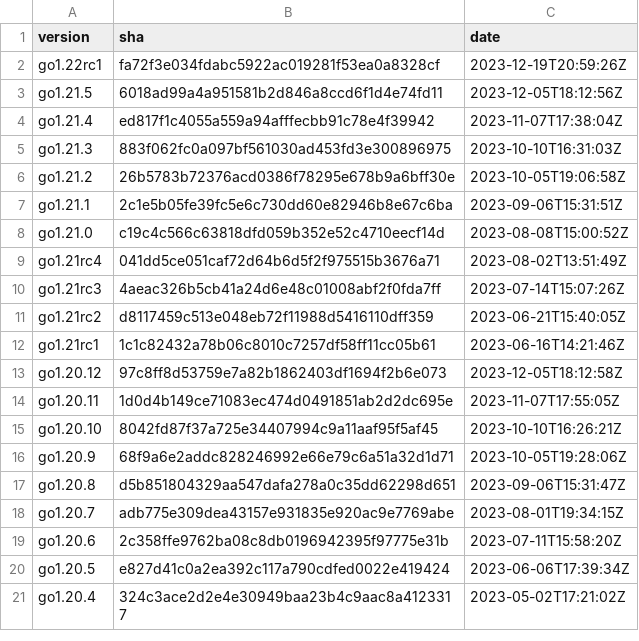
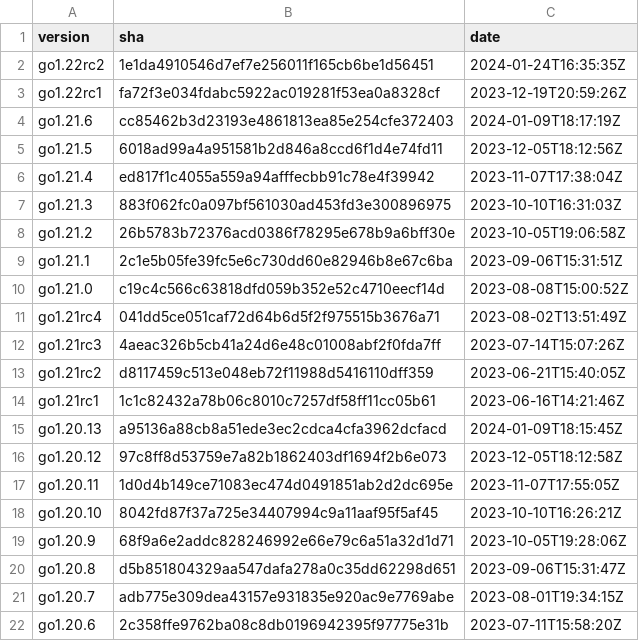
Before and after one commit to go-delve/gore, a CSV file: resources/goversions.csv, drawn as a sheet; only a part is shown; the shorter side is filled out with more unchanged rows; the diff names each change by its address in the sheet, - before the commit and + after, or states it on an @@ line.

Commit message:
Add new compiler versions

```diff
--- a/resources/goversions.csv
+++ b/resources/goversions.csv
+row 2: go1.22rc2 | 1e1da4910546d7ef7e256011f165cb6be1d56451 | 2024-01-24T16:35:35Z
+row 4: go1.21.6 | cc85462b3d23193e4861813ea85e254cfe372403 | 2024-01-09T18:17:19Z
+row 15: go1.20.13 | a95136a88cb8a51ede3ec2cdca4cfa3962dcfacd | 2024-01-09T18:15:45Z
```
Also changed, not shown: 2 other files.
